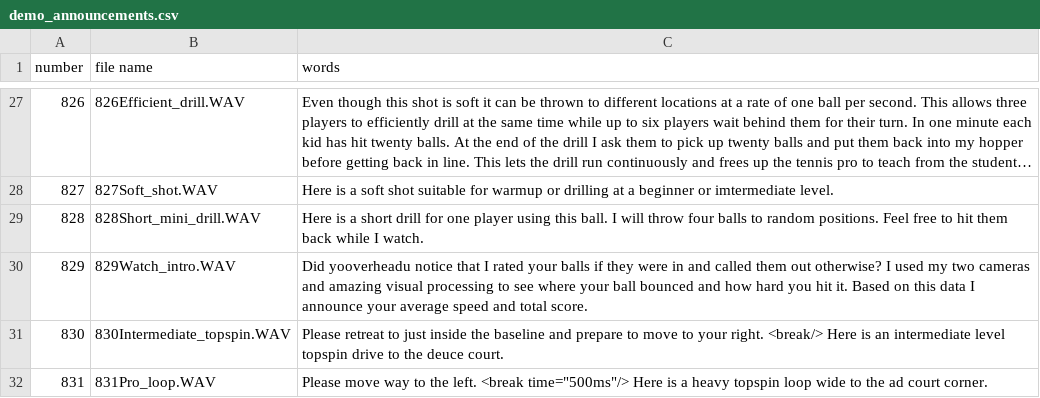
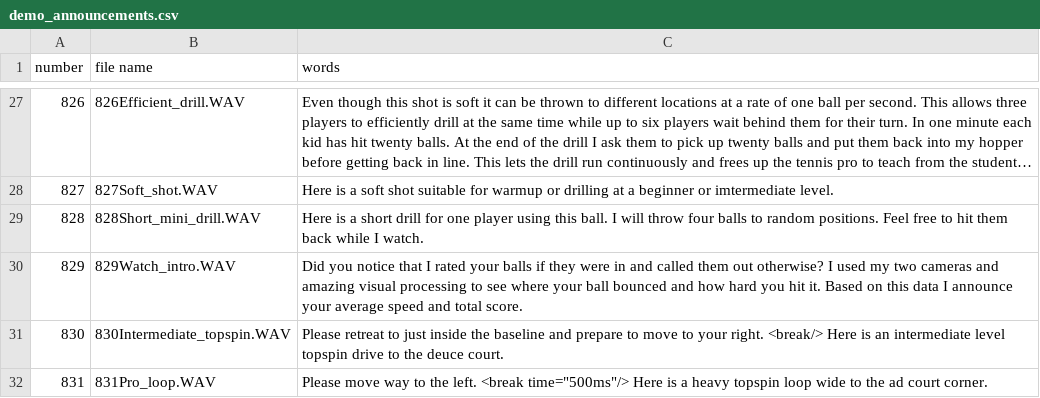
Before and after one commit to davidcjordan/tts_polly, a CSV file: demo_announcements.csv, drawn as a sheet; only a part is shown, gaps mark what is left out; long unchanged cells end in ….

```diff
--- a/demo_announcements.csv
+++ b/demo_announcements.csv
@@ -29,3 +29,3 @@ number,file name,words
 828,828Short_mini_drill.WAV,Here is a short drill for one player using this ball. I will throw four balls to random positions. Feel free to hit them back while I watch.
-829,829Watch_intro.WAV,Did yooverheadu notice that I rated your balls if they were in and called them out otherwise? I used my two cameras and amazing visual processing to see where your ball bounced and how hard you hit it. Based on this data I announce your average speed and total score.
+829,829Watch_intro.WAV,Did you notice that I rated your balls if they were in and called them out otherwise? I used my two cameras and amazing visual processing to see where your ball bounced and how hard you hit it. Based on this data I announce your average speed and total score.
 830,830Intermediate_topspin.WAV,Please retreat to just inside the baseline and prepare to move to your right. <break/> Here is an intermediate level topspin drive to the deuce court.
```
Also changed, not shown: boomer_wav_files.csv.
